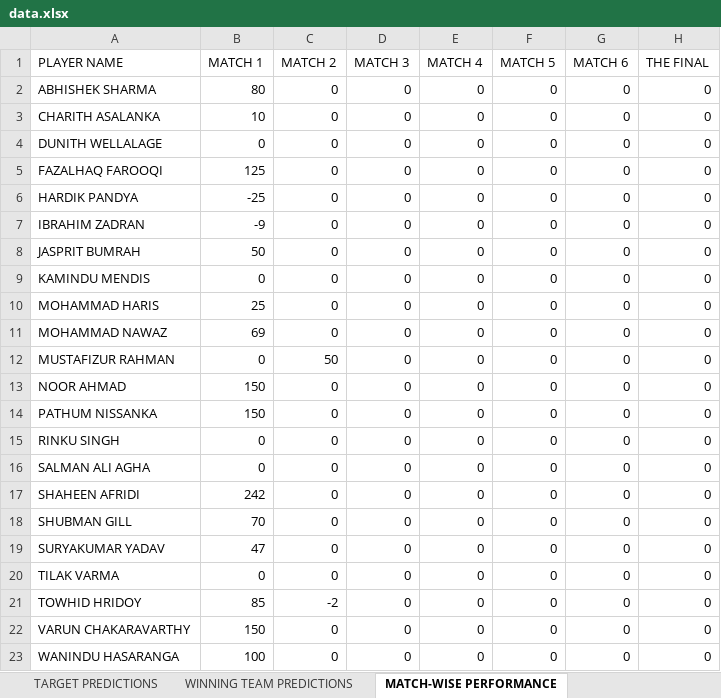
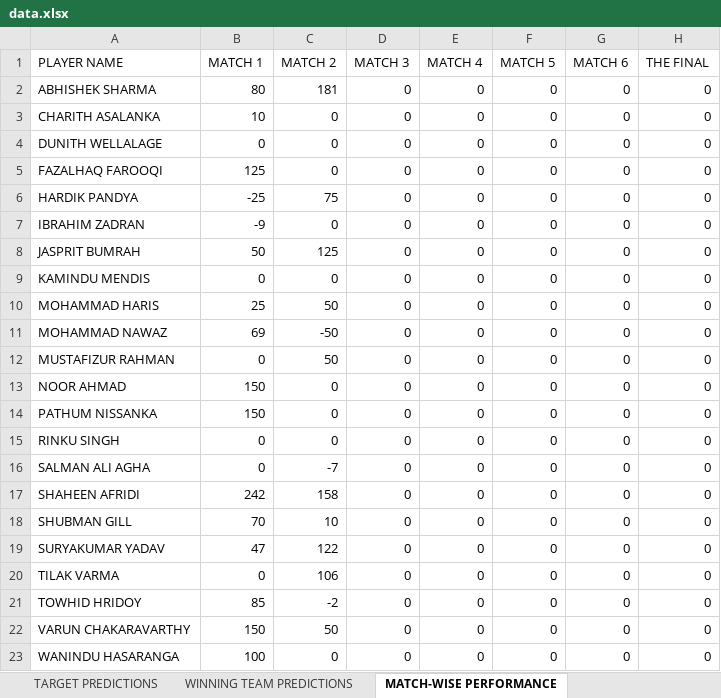
Before and after one commit to Suriyag1614/asia-cup-2025-bfl, an Excel workbook: public/data.xlsx, sheet MATCH-WISE PERFORMANCE, drawn as a sheet; values as stored, in another font and other column widths than the file's, no borders; the diff names each change by its address in the sheet, - before the commit and + after, or states it on an @@ line.

Commit message:
Update - Match No. 6

```diff
--- a/public/data.xlsx (sheet MATCH-WISE PERFORMANCE)
+++ b/public/data.xlsx (sheet MATCH-WISE PERFORMANCE)
-C2 (MATCH 2): 0
+C2 (MATCH 2): 181
-C6 (MATCH 2): 0
+C6 (MATCH 2): 75
-C8 (MATCH 2): 0
+C8 (MATCH 2): 125
-C10 (MATCH 2): 0
+C10 (MATCH 2): 50
-C11 (MATCH 2): 0
+C11 (MATCH 2): -50
-C16 (MATCH 2): 0
+C16 (MATCH 2): -7
-C17 (MATCH 2): 0
+C17 (MATCH 2): 158
-C18 (MATCH 2): 0
+C18 (MATCH 2): 10
-C19 (MATCH 2): 0
+C19 (MATCH 2): 122
-C20 (MATCH 2): 0
+C20 (MATCH 2): 106
-C22 (MATCH 2): 0
+C22 (MATCH 2): 50
```
Also changed, not shown: sheet DESCRIPTIVE PLAYER POINTS, sheet LEADERBOARD, sheet SELECTED PLAYER STATS, sheet WINNING TEAM PREDICTIONS, sheet TARGET PREDICTIONS.
